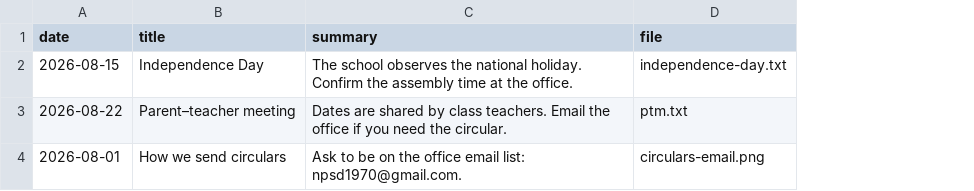
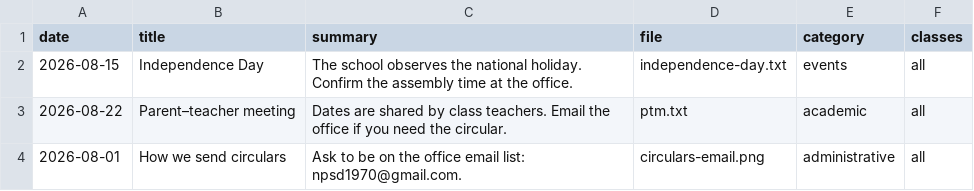
Before and after one commit to amanpandeya5871/nootan-public-school, a CSV file: notices/list.csv, drawn as a sheet; the diff names each change by its address in the sheet, - before the commit and + after, or states it on an @@ line.

```diff
--- a/notices/list.csv
+++ b/notices/list.csv
+column E (category), rows 2-4: events | academic | administrative
+column F (classes), rows 2-4: all all
```
Also changed, not shown: 55 other files.
